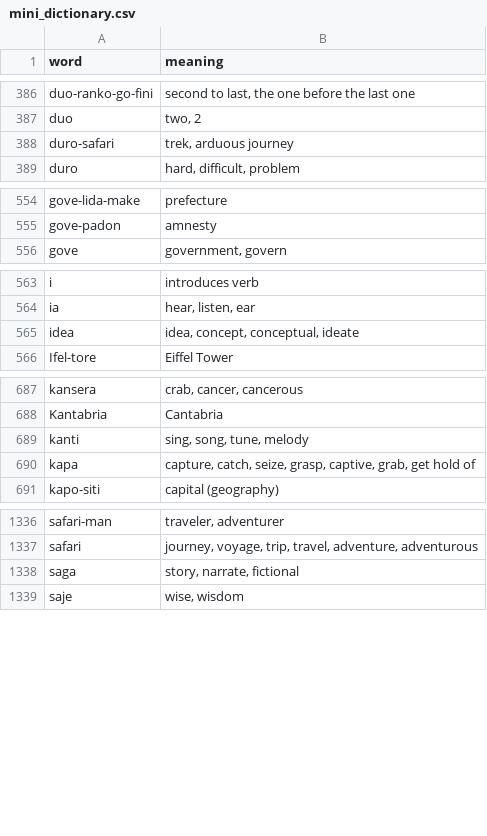
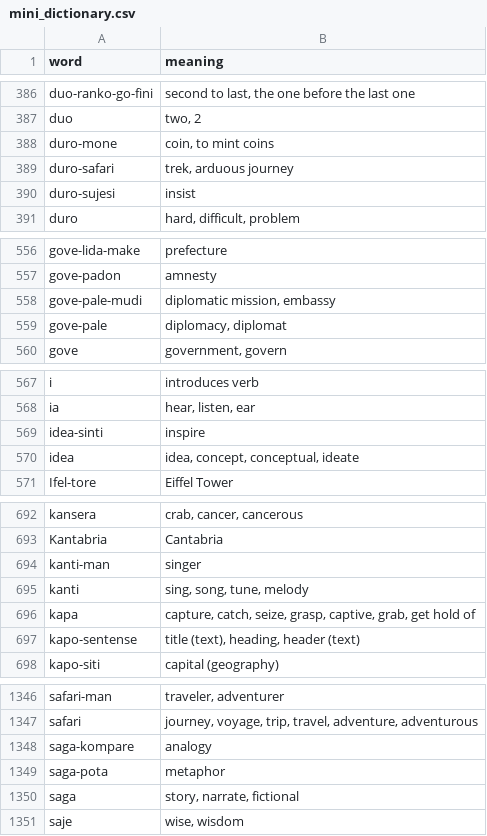
Before and after one commit to jProgr/buku-name, a CSV file: src/data/mini_dictionary.csv, drawn as a sheet; only a part is shown, gaps mark what is left out; the diff covers the shown part only; the diff names each change by its address in the sheet, - before the commit and + after, or states it on an @@ line.

Commit message:
Update dictionary

```diff
--- a/src/data/mini_dictionary.csv
+++ b/src/data/mini_dictionary.csv
+row 388: duro-mone | coin, to mint coins
+row 390: duro-sujesi | insist
+row 558: gove-pale-mudi | diplomatic mission, embassy
+row 559: gove-pale | diplomacy, diplomat
+row 569: idea-sinti | inspire
+row 694: kanti-man | singer
+row 697: kapo-sentense | title (text), heading, header (text)
+row 1348: saga-kompare | analogy
+row 1349: saga-pota | metaphor
```
Also changed, not shown: 3 added rows elsewhere in this file, 2 other files.
